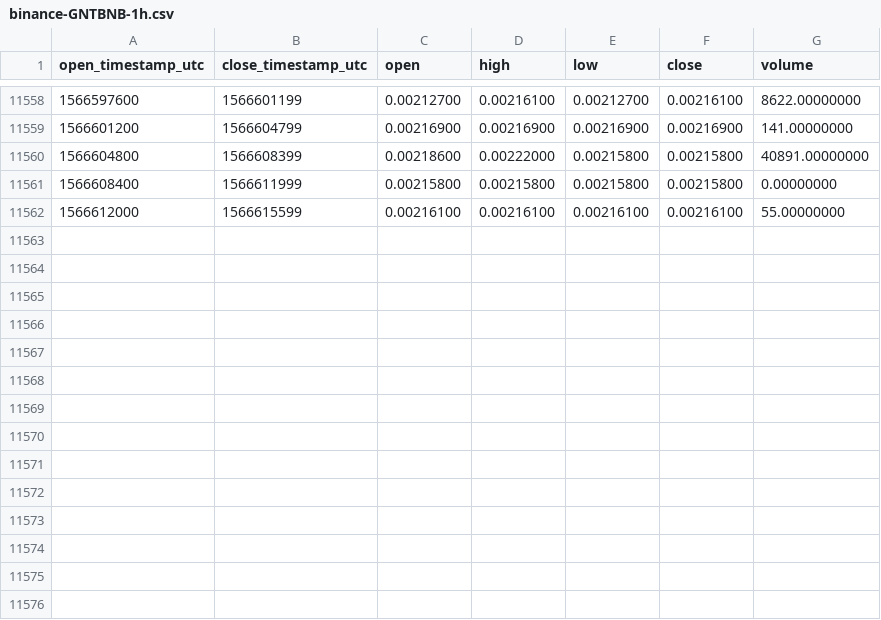
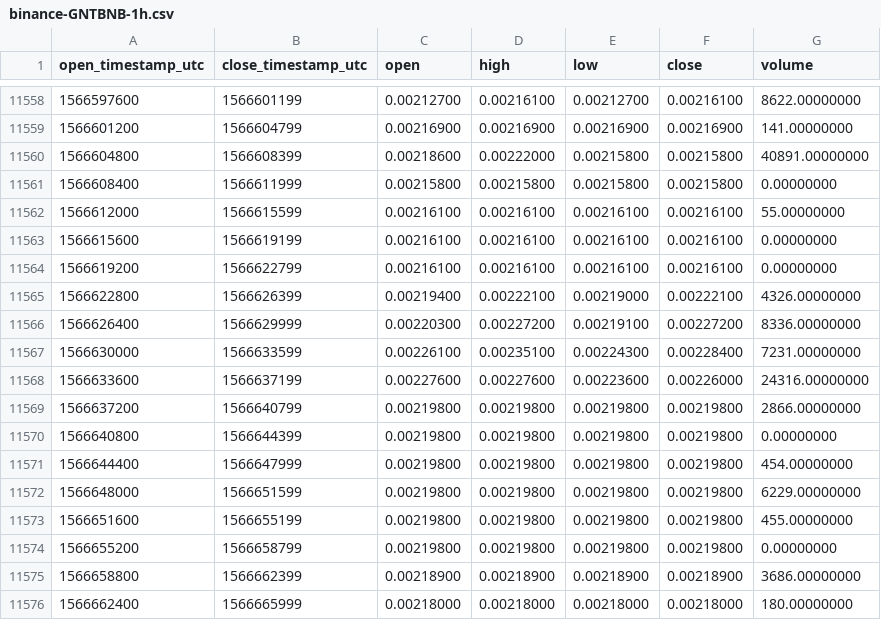
Before and after one commit to cryptobigbro/binance-GNTBNB, a CSV file: binance-GNTBNB-1h.csv, drawn as a sheet; only a part is shown, gaps mark what is left out.

Commit message:
Update OHLCV data.

```diff
--- a/binance-GNTBNB-1h.csv
+++ b/binance-GNTBNB-1h.csv
@@ -11562 +11562,15 @@ open_timestamp_utc,close_timestamp_utc,open,high,low,close,volume
 1566612000,1566615599,0.00216100,0.00216100,0.00216100,0.00216100,55.00000000
+1566615600,1566619199,0.00216100,0.00216100,0.00216100,0.00216100,0.00000000
+1566619200,1566622799,0.00216100,0.00216100,0.00216100,0.00216100,0.00000000
+1566622800,1566626399,0.00219400,0.00222100,0.00219000,0.00222100,4326.00000000
+1566626400,1566629999,0.00220300,0.00227200,0.00219100,0.00227200,8336.00000000
+1566630000,1566633599,0.00226100,0.00235100,0.00224300,0.00228400,7231.00000000
+1566633600,1566637199,0.00227600,0.00227600,0.00223600,0.00226000,24316.00000000
+1566637200,1566640799,0.00219800,0.00219800,0.00219800,0.00219800,2866.00000000
+1566640800,1566644399,0.00219800,0.00219800,0.00219800,0.00219800,0.00000000
+1566644400,1566647999,0.00219800,0.00219800,0.00219800,0.00219800,454.00000000
+1566648000,1566651599,0.00219800,0.00219800,0.00219800,0.00219800,6229.00000000
+1566651600,1566655199,0.00219800,0.00219800,0.00219800,0.00219800,455.00000000
+1566655200,1566658799,0.00219800,0.00219800,0.00219800,0.00219800,0.00000000
+1566658800,1566662399,0.00218900,0.00218900,0.00218900,0.00218900,3686.00000000
+1566662400,1566665999,0.00218000,0.00218000,0.00218000,0.00218000,180.00000000
```
